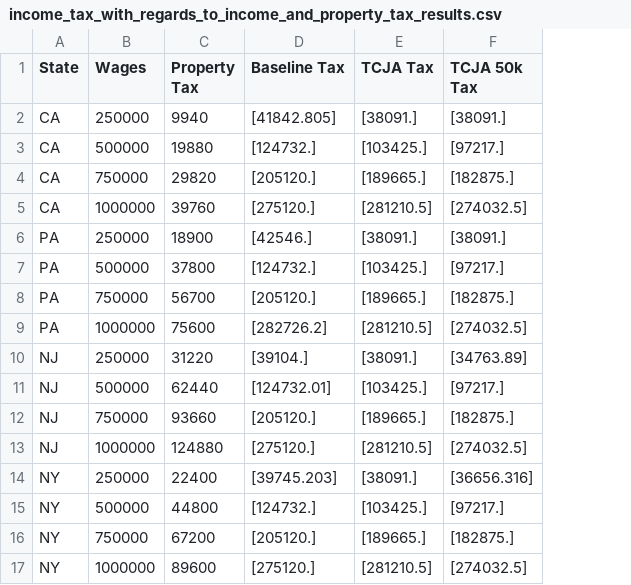
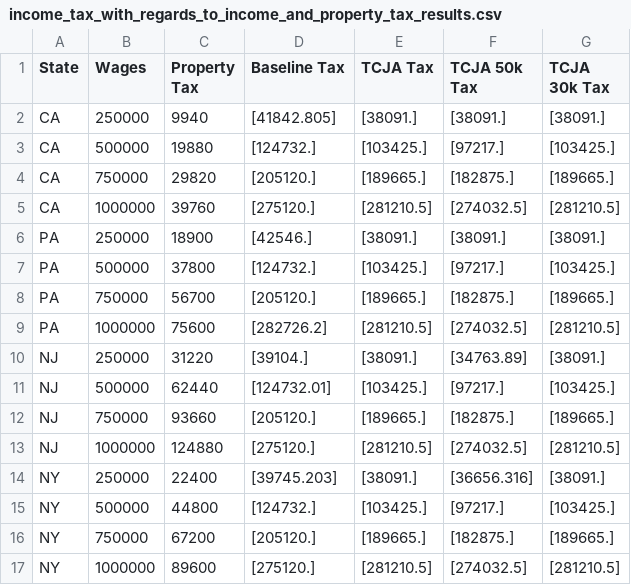
Before and after one commit to PolicyEngine/analysis-notebooks, a CSV file: us/income_tax_with_regards_to_income_and_property_tax_results.csv, drawn as a sheet; the diff names each change by its address in the sheet, - before the commit and + after, or states it on an @@ line.

Commit message:
Add 30k option to the income tax comparison

```diff
--- a/us/income_tax_with_regards_to_income_and_property_tax_results.csv
+++ b/us/income_tax_with_regards_to_income_and_property_tax_results.csv
+column G (TCJA 30k Tax), rows 2-17: [38091.] | [103425.] | [189665.] | [281210.5] | [38091.] | [103425.] | [189665.] | [281210.5] | [38091.] | [103425.] | [189665.] | [281210.5] | [38091.] | [103425.] | [189665.] | [281210.5]
```
Also changed, not shown: 1 other file.
